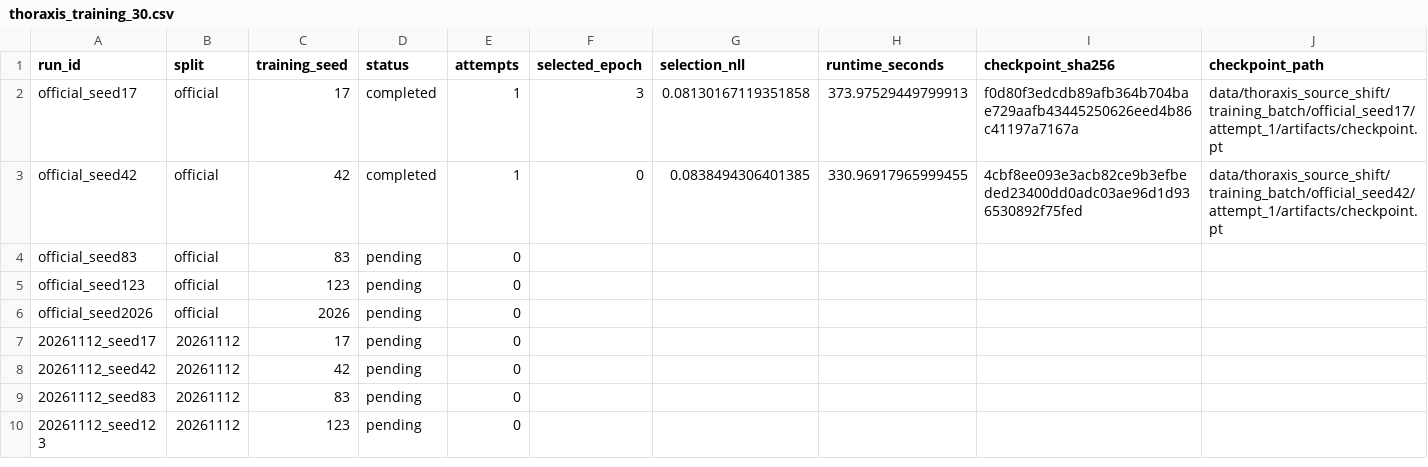
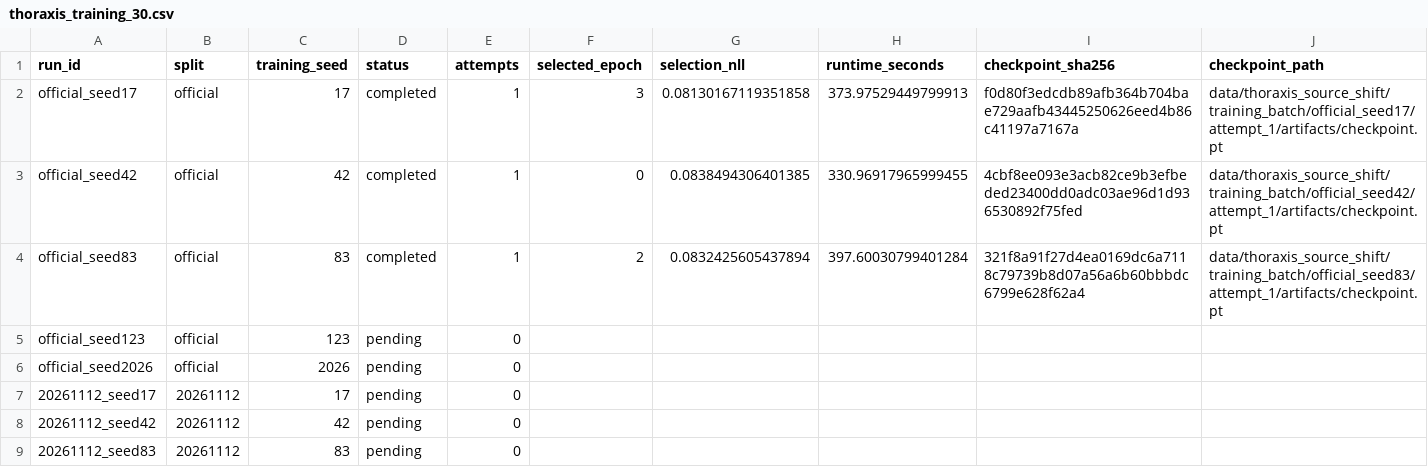
Before and after one commit to paploooov/medical-ai-reliability-lab, a CSV file: reports/original_512/thoraxis_training_30.csv, drawn as a sheet; only a part is shown; the shorter side is filled out with more unchanged rows.

Commit message:
Save THORAXIS batch training progress (no test inference)

```diff
--- a/reports/original_512/thoraxis_training_30.csv
+++ b/reports/original_512/thoraxis_training_30.csv
@@ -3,3 +3,3 @@ official_seed17,official,17,completed,1,3,0.08130167119351858,373.97529449799913
 official_seed42,official,42,completed,1,0,0.0838494306401385,330.96917965999455,4cbf8ee093e3acb82ce9b3efbeded23400dd0adc03ae96d1d936530892f75fed,data/thoraxis_source_shift/training_batch/official_seed42/attempt_1/artifacts/checkpoint.pt
-official_seed83,official,83,pending,0,,,,,
+official_seed83,official,83,completed,1,2,0.0832425605437894,397.60030799401284,321f8a91f27d4ea0169dc6a7118c79739b8d07a56a6b60bbbdc6799e628f62a4,data/thoraxis_source_shift/training_batch/official_seed83/attempt_1/artifacts/checkpoint.pt
 official_seed123,official,123,pending,0,,,,,
```
Also changed, not shown: 2 other files.
